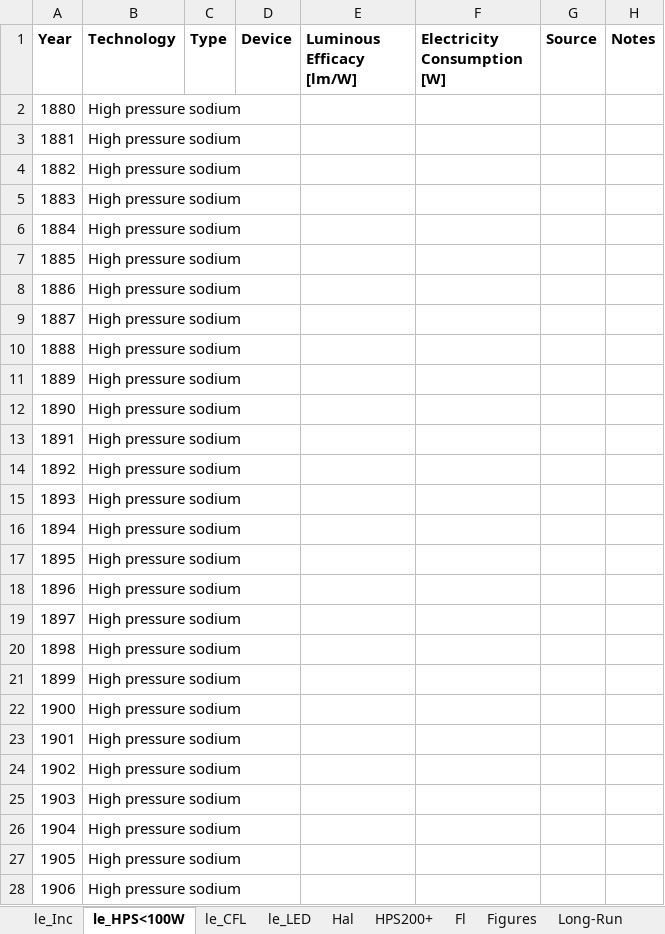
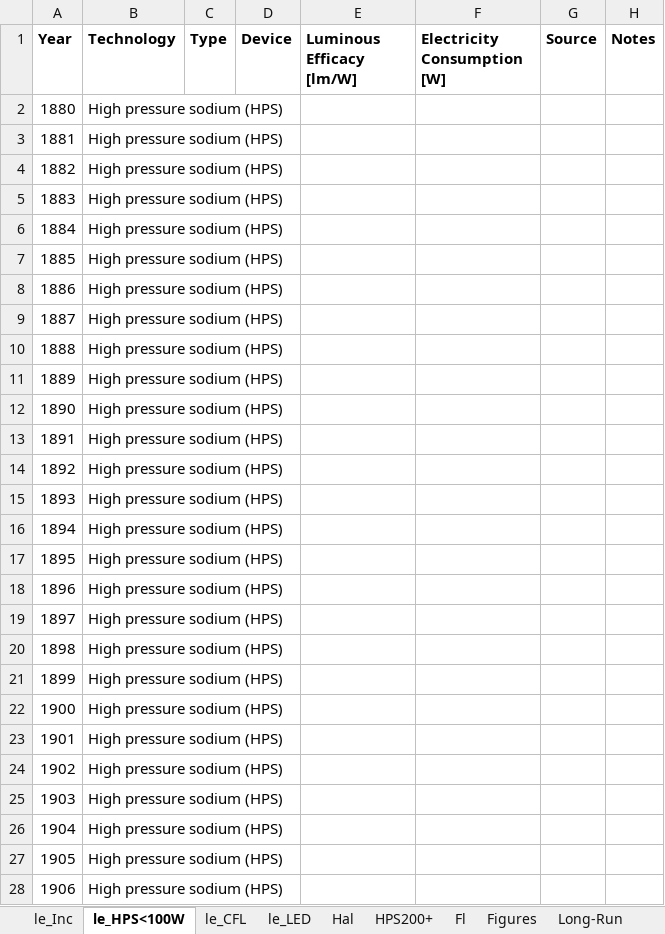
Before and after one commit to MatthewHeun/LightingPaper2020, an Excel workbook: Data/Lighting_Efficacy_Data.xlsx, sheet le_HPS<100W, drawn as a sheet; only a part is shown; values as stored, in another font and other column widths than the file's, no borders; the diff covers the shown part only; the diff names each change by its address in the sheet, - before the commit and + after, or states it on an @@ line.

```diff
--- a/Data/Lighting_Efficacy_Data.xlsx (sheet le_HPS<100W)
+++ b/Data/Lighting_Efficacy_Data.xlsx (sheet le_HPS<100W)
-B2:B28 (Technology): High pressure sodium
+B2:B28 (Technology): High pressure sodium (HPS)
```
Also changed, not shown: 114 edited cells elsewhere in this sheet, sheet le_LED, sheet le_CFL, sheet le_Inc, 1 other file.
